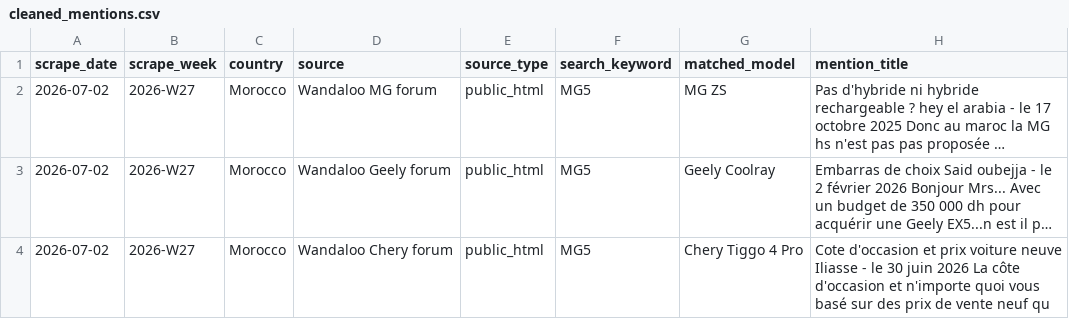
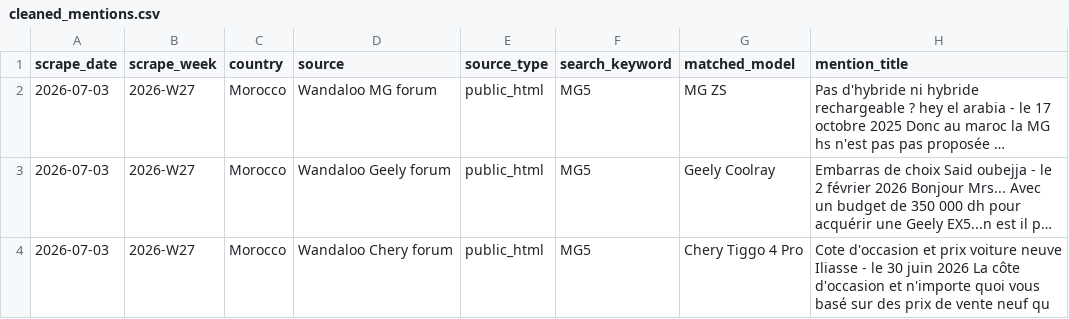
Before and after one commit to DTBknight/car-export-radar, a CSV file: data/latest/cleaned_mentions.csv, drawn as a sheet; only a part is shown; long unchanged cells end in …; the diff covers the shown part only; the diff names each change by its address in the sheet, - before the commit and + after, or states it on an @@ line.

```diff
--- a/data/latest/cleaned_mentions.csv
+++ b/data/latest/cleaned_mentions.csv
-A2:A4 (scrape_date): 2026-07-02
+A2:A4 (scrape_date): 2026-07-03
```
Also changed, not shown: 21 edited cells elsewhere in this file, data/latest/evidence_samples.csv, data/latest/model_heat_by_market.csv, 2 other files.
